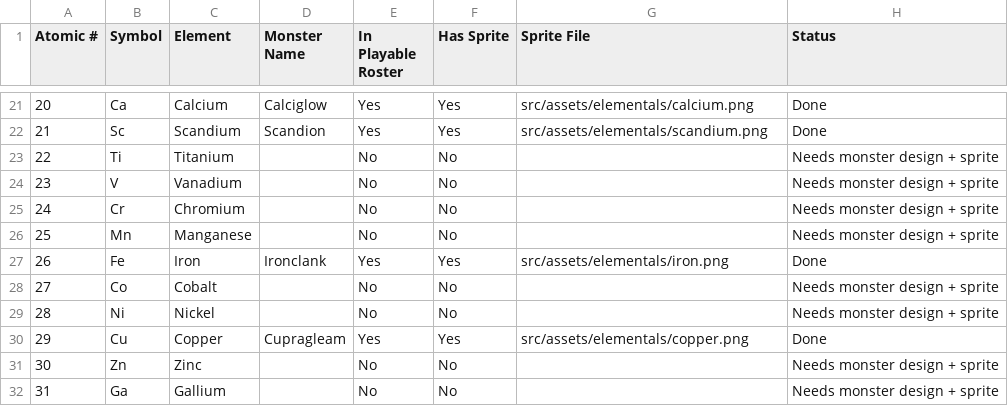
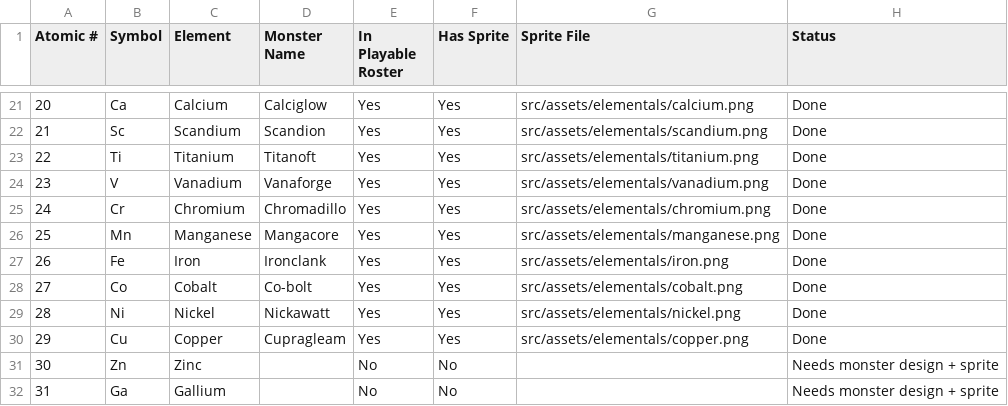
Before and after one commit to justin-harvey/isotopia, a CSV file: isotopia-sprite-tracker.csv, drawn as a sheet; only a part is shown, gaps mark what is left out.

```diff
--- a/isotopia-sprite-tracker.csv
+++ b/isotopia-sprite-tracker.csv
@@ -22,9 +22,9 @@ Atomic #,Symbol,Element,Monster Name,In Playable Roster,Has Sprite,Sprite File,S
 21,Sc,Scandium,Scandion,Yes,Yes,src/assets/elementals/scandium.png,Done
-22,Ti,Titanium,,No,No,,Needs monster design + sprite
-23,V,Vanadium,,No,No,,Needs monster design + sprite
-24,Cr,Chromium,,No,No,,Needs monster design + sprite
-25,Mn,Manganese,,No,No,,Needs monster design + sprite
+22,Ti,Titanium,Titanoft,Yes,Yes,src/assets/elementals/titanium.png,Done
+23,V,Vanadium,Vanaforge,Yes,Yes,src/assets/elementals/vanadium.png,Done
+24,Cr,Chromium,Chromadillo,Yes,Yes,src/assets/elementals/chromium.png,Done
+25,Mn,Manganese,Mangacore,Yes,Yes,src/assets/elementals/manganese.png,Done
 26,Fe,Iron,Ironclank,Yes,Yes,src/assets/elementals/iron.png,Done
-27,Co,Cobalt,,No,No,,Needs monster design + sprite
-28,Ni,Nickel,,No,No,,Needs monster design + sprite
+27,Co,Cobalt,Co-bolt,Yes,Yes,src/assets/elementals/cobalt.png,Done
+28,Ni,Nickel,Nickawatt,Yes,Yes,src/assets/elementals/nickel.png,Done
 29,Cu,Copper,Cupragleam,Yes,Yes,src/assets/elementals/copper.png,Done
```
Also changed, not shown: 10 other files.
